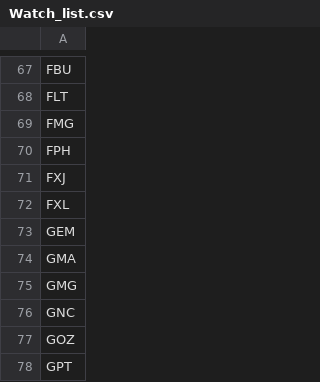
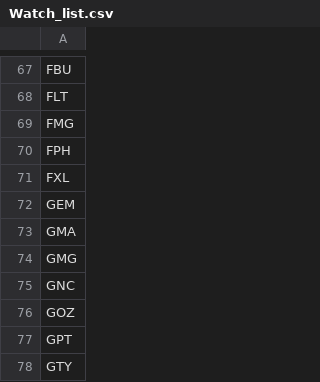
Before and after one commit to luckyphill/scando, a CSV file: Watch_list.csv, drawn as a sheet; only a part is shown, gaps mark what is left out; the shorter side is filled out with more unchanged rows.

```diff
--- a/Watch_list.csv
+++ b/Watch_list.csv
@@ -70,3 +70,2 @@ FMG
 FPH
-FXJ
 FXL
```
Also changed, not shown: 6 other files.
